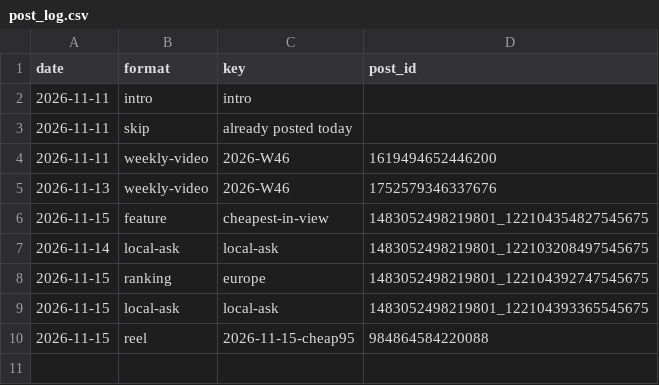
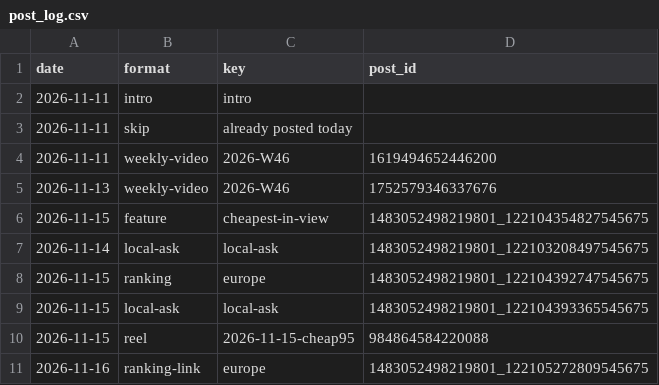
Before and after one commit to ThorstenGru/nordic-fuel-prices, a CSV file: docs/facebook/post_log.csv, drawn as a sheet.

```diff
--- a/docs/facebook/post_log.csv
+++ b/docs/facebook/post_log.csv
@@ -10 +10,2 @@ date,format,key,post_id
 2026-11-15,reel,2026-11-15-cheap95,984864584220088
+2026-11-16,ranking-link,europe,1483052498219801_122105272809545675
```
